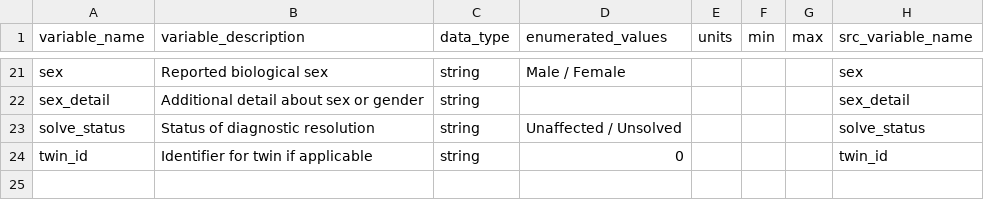
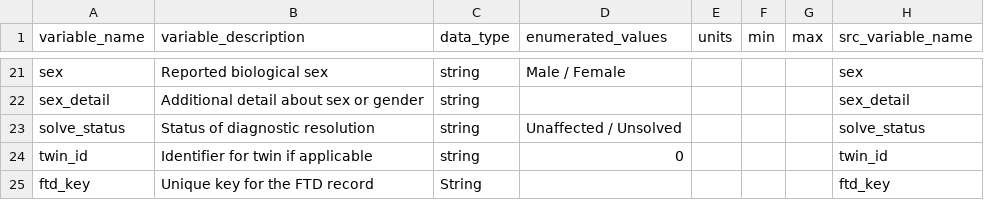
Before and after one commit to NIH-NCPI/anvil_dbt_project, a CSV file: data/gregor_test_study/participant_stg_dd.csv (was data/gregor_test/participant_stg_dd.csv), drawn as a sheet; only a part is shown, gaps mark what is left out.

Commit message:
[FD-2730] Edits to make gregor test run with dbt commands

```diff
--- a/data/gregor_test/participant_stg_dd.csv
+++ b/data/gregor_test_study/participant_stg_dd.csv
@@ -24 +24,2 @@ solve_status,Status of diagnostic resolution,string,Unaffected / Unsolved,,,,sol
 twin_id,Identifier for twin if applicable,string,0,,,,twin_id
+ftd_key,Unique key for the FTD record,String,,,,,ftd_key
```
Also changed, not shown: data/gregor_test_study/phenotype_stg_dd.csv, 57 other files.
